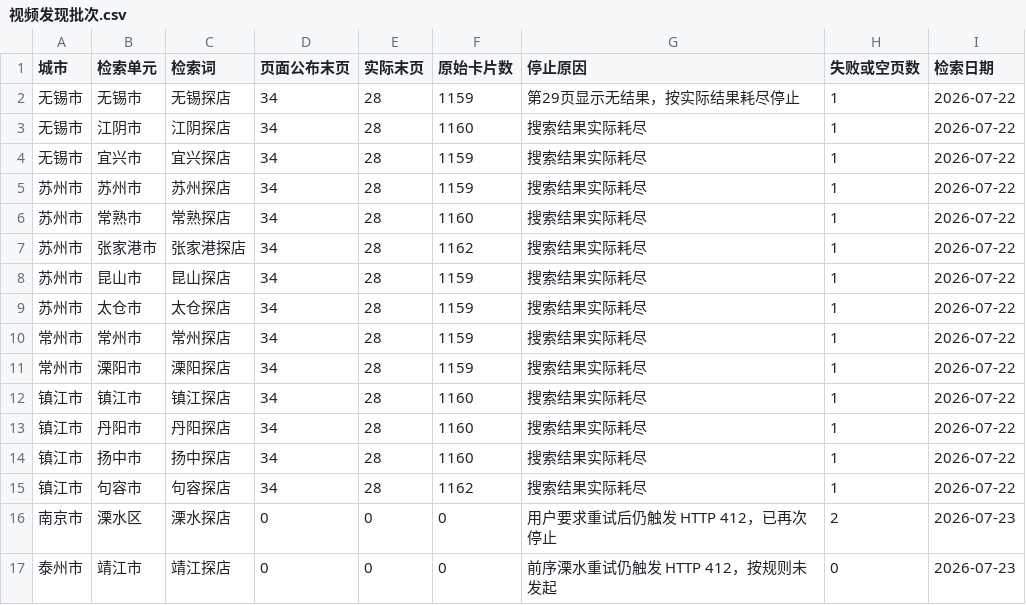
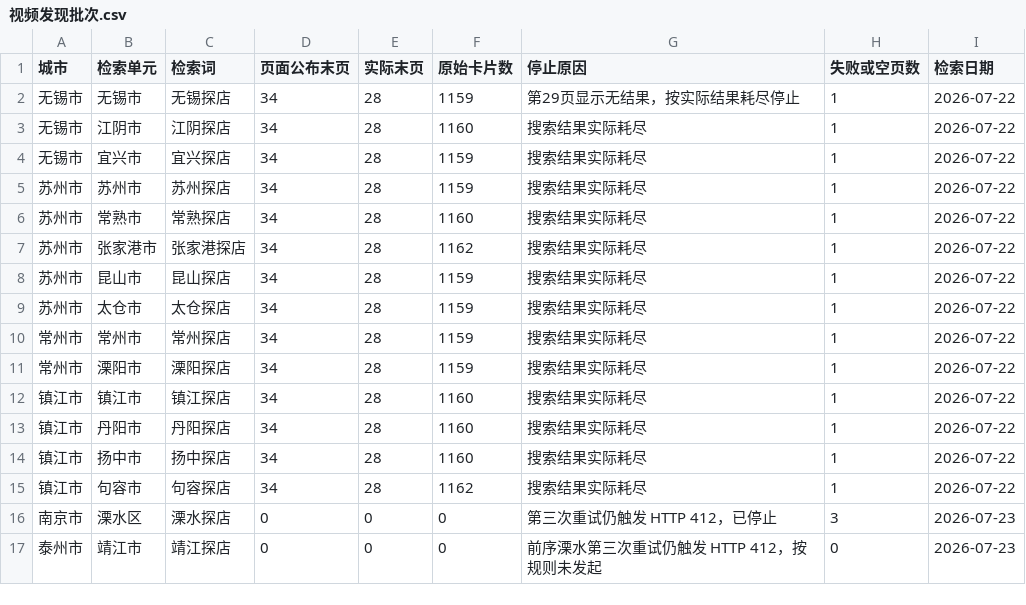
Before and after one commit to jearvino-sketch/healthy_life, a CSV file: 饮食/饭店数据/视频发现批次.csv, drawn as a sheet.

Commit message:
记录溧水第三次重试失败

```diff
--- a/饮食/饭店数据/视频发现批次.csv
+++ b/饮食/饭店数据/视频发现批次.csv
@@ -15,3 +15,3 @@
 "镇江市","句容市","句容探店","34","28","1162","搜索结果实际耗尽","1","2026-07-22"
-"南京市","溧水区","溧水探店","0","0","0","用户要求重试后仍触发 HTTP 412，已再次停止","2","2026-07-23"
-"泰州市","靖江市","靖江探店","0","0","0","前序溧水重试仍触发 HTTP 412，按规则未发起","0","2026-07-23"
+"南京市","溧水区","溧水探店","0","0","0","第三次重试仍触发 HTTP 412，已停止","3","2026-07-23"
+"泰州市","靖江市","靖江探店","0","0","0","前序溧水第三次重试仍触发 HTTP 412，按规则未发起","0","2026-07-23"
```
